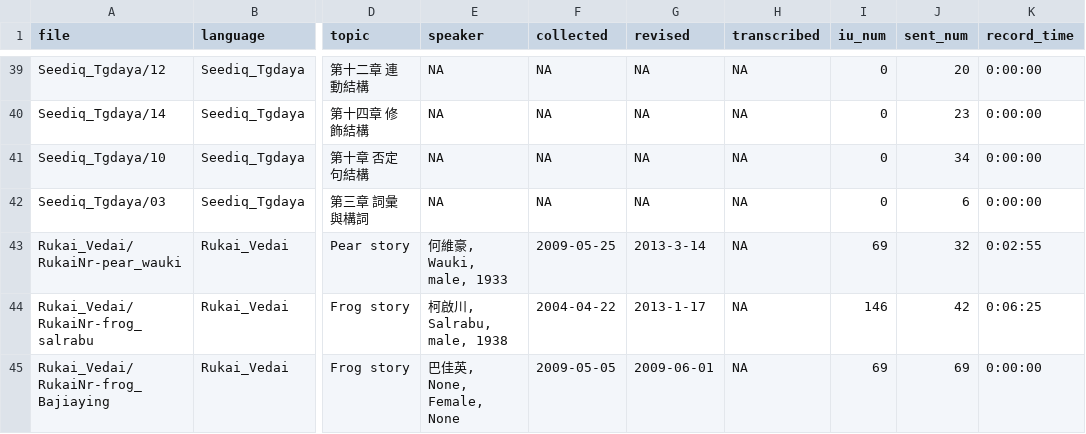
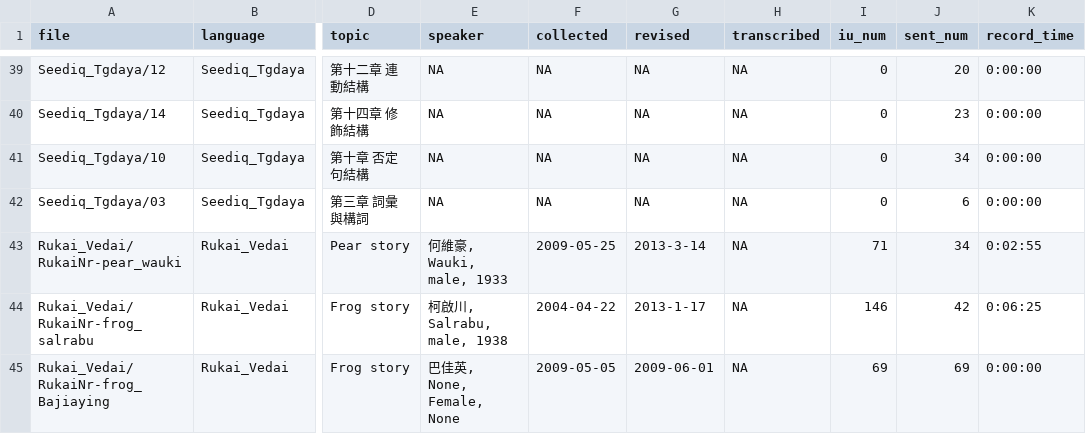
Before and after one commit to liao961120/glossParser, a CSV file: meta/txtMetas.csv, drawn as a sheet; only a part is shown, gaps mark what is left out; the diff names each change by its address in the sheet, - before the commit and + after, or states it on an @@ line.

```diff
--- a/meta/txtMetas.csv
+++ b/meta/txtMetas.csv
-I43 (iu_num): 69
+I43 (iu_num): 71
-J43 (sent_num): 32
+J43 (sent_num): 34
```
Also changed, not shown: meta/langMetas.csv, 9 other files.
